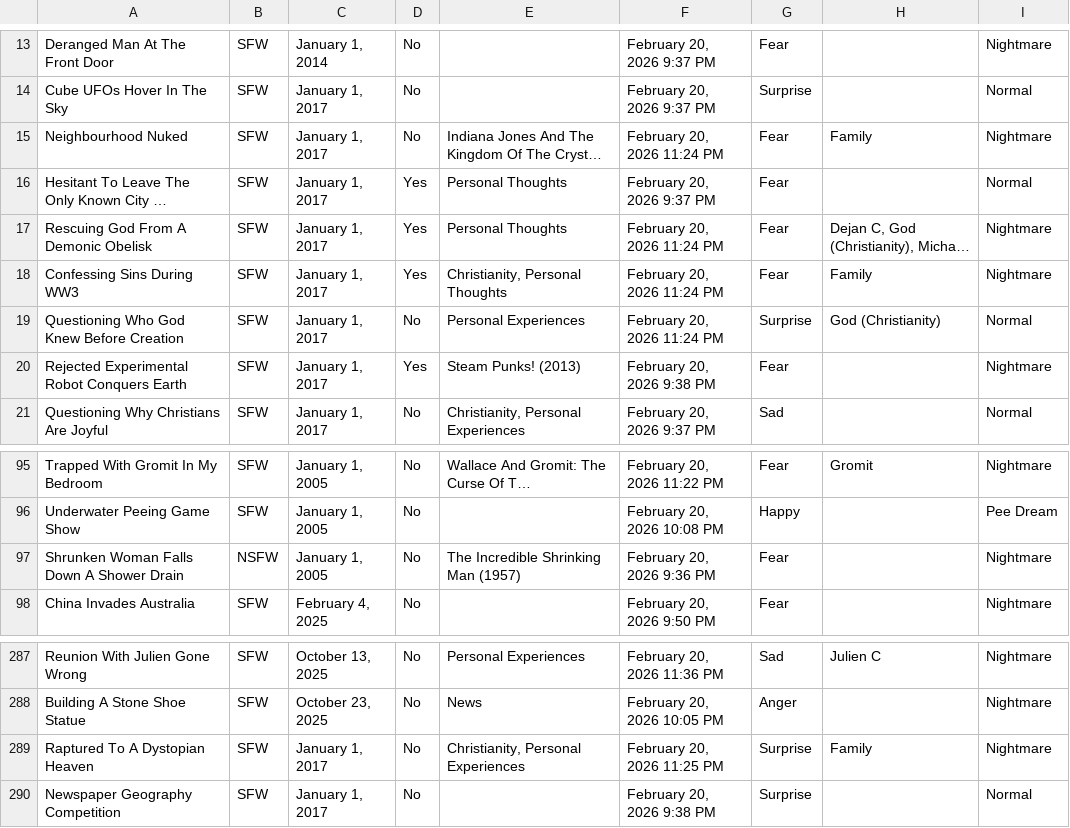
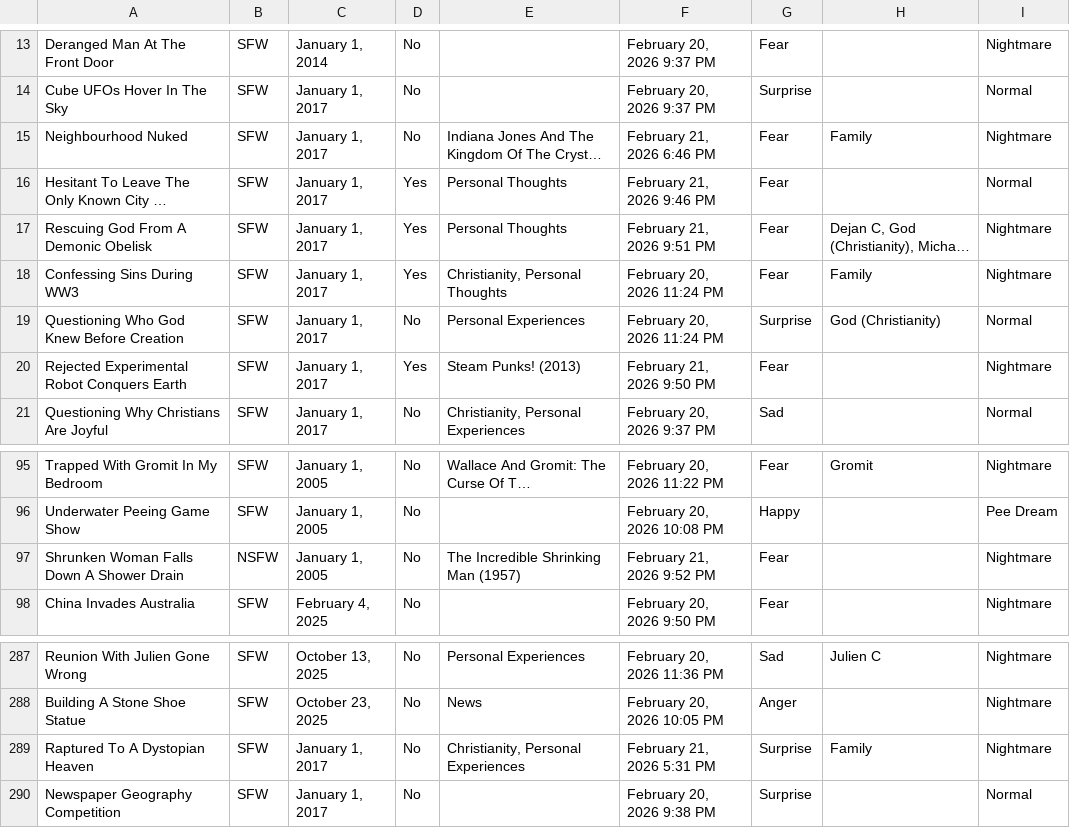
Before and after one commit to S-JZR/Dream-Journal, a CSV file: Dream Journal (Public) 1882dd2298ec800283bcf7bde23e3ce4_all.csv, drawn as a sheet; only a part is shown, gaps mark what is left out; long unchanged cells end in …; the diff names each change by its address in the sheet, - before the commit and + after, or states it on an @@ line.

```diff
--- a/Dream Journal (Public) 1882dd2298ec800283bcf7bde23e3ce4_all.csv
+++ b/Dream Journal (Public) 1882dd2298ec800283bcf7bde23e3ce4_all.csv
-F15: February 20, 2026 11:24 PM
+F15: February 21, 2026 6:46 PM
-F16: February 20, 2026 9:37 PM
+F16: February 21, 2026 9:46 PM
-F17: February 20, 2026 11:24 PM
+F17: February 21, 2026 9:51 PM
-F20: February 20, 2026 9:38 PM
+F20: February 21, 2026 9:50 PM
-F97: February 20, 2026 9:36 PM
+F97: February 21, 2026 9:52 PM
-F289: February 20, 2026 11:25 PM
+F289: February 21, 2026 5:31 PM
```
Also changed, not shown: 6 other files.
